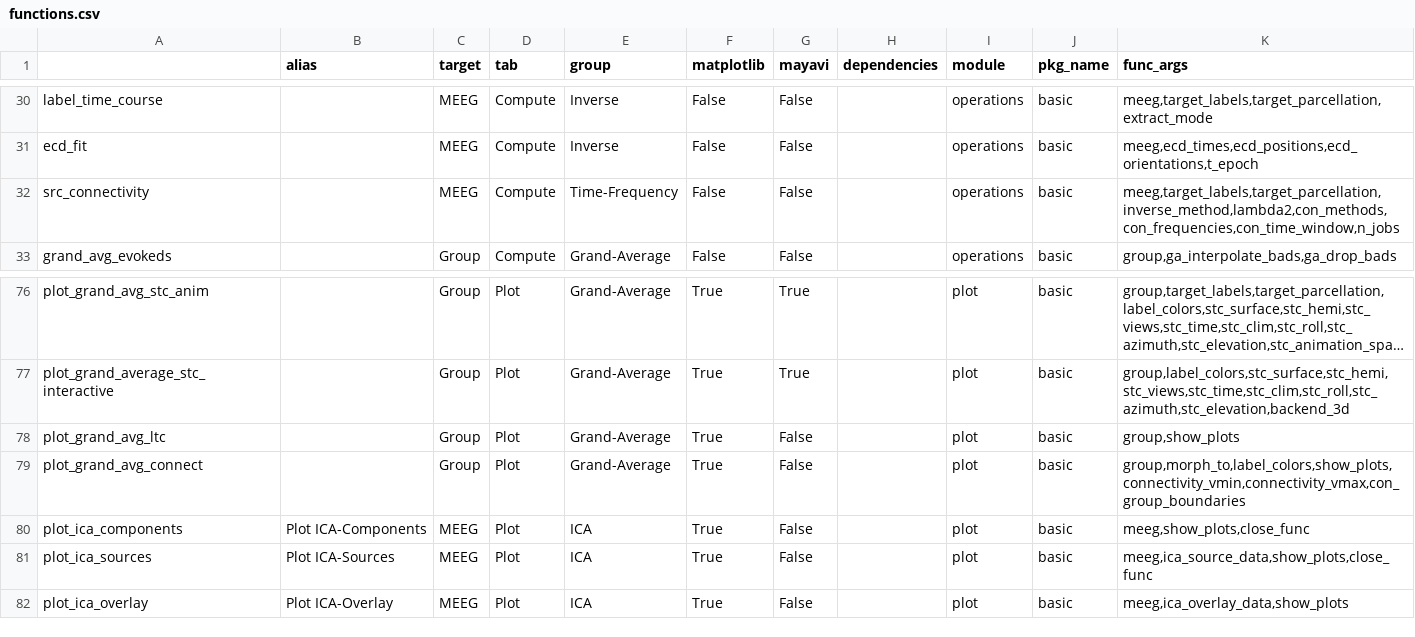
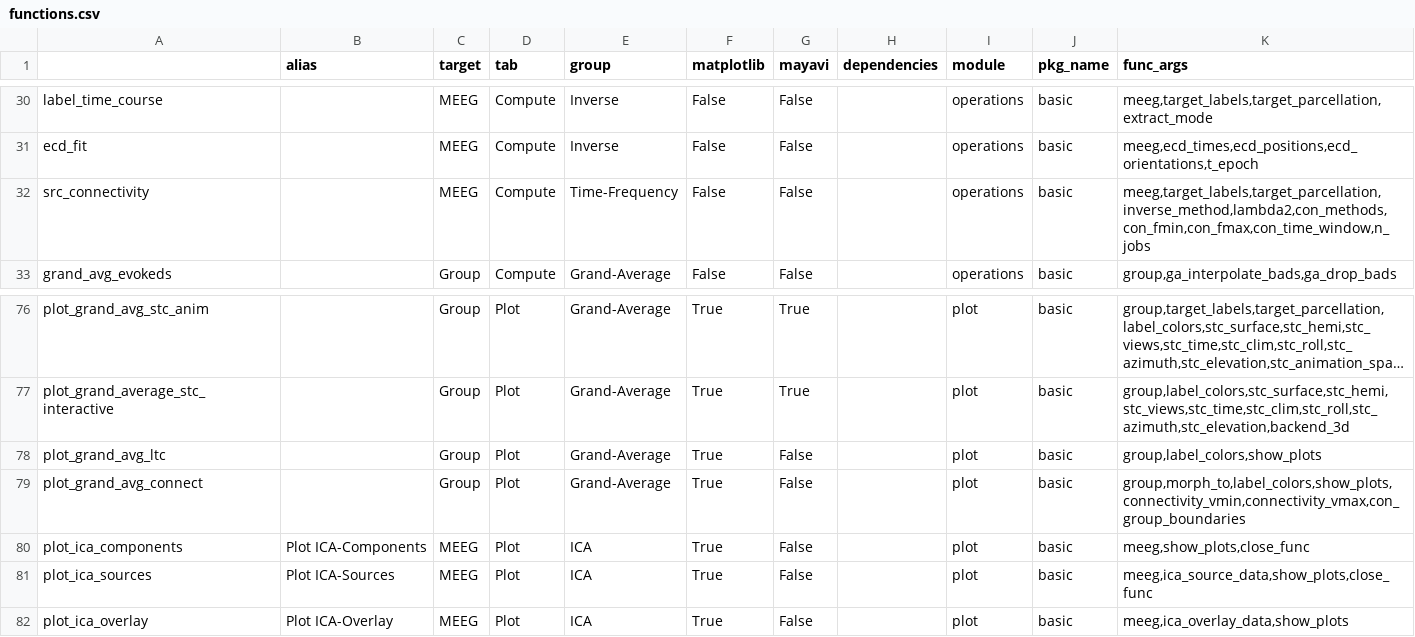
Before and after one commit to marsipu/mne-pipeline-hd, a CSV file: mne_pipeline_hd/extra/functions.csv, drawn as a sheet; only a part is shown, gaps mark what is left out; long unchanged cells end in …; the diff names each change by its address in the sheet, - before the commit and + after, or states it on an @@ line.

```diff
--- a/mne_pipeline_hd/extra/functions.csv
+++ b/mne_pipeline_hd/extra/functions.csv
-K32 (func_args): meeg,target_labels,target_parcellation,inverse_method,lambda2,con_methods,con_frequencies,con_time_window,n_jobs
+K32 (func_args): meeg,target_labels,target_parcellation,inverse_method,lambda2,con_methods,con_fmin,con_fmax,con_time_window,n_jobs
-K78 (func_args): group,show_plots
+K78 (func_args): group,label_colors,show_plots
```
Also changed, not shown: mne_pipeline_hd/extra/parameters.csv, 2 other files.
